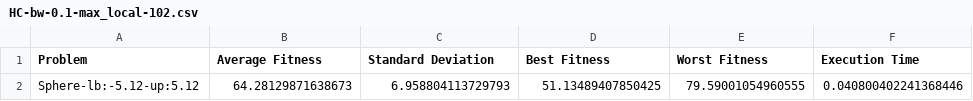
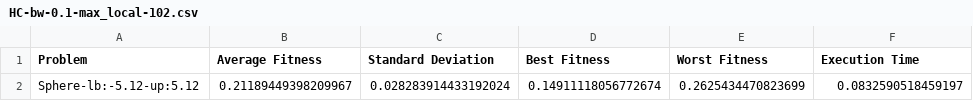
Before and after one commit to CamiloEnriqueRomeroP/Taller-1-Metaheuristicas, a CSV file: Funciones-continuas/result/HC-bw-0.1-max_local-102.csv, drawn as a sheet; removed rows and columns are numbered as before the commit, all else as after; the diff names each change by its address in the sheet, - before the commit and + after, or states it on an @@ line.

Commit message:
Modificacion de Funciones continuas

```diff
--- a/Funciones-continuas/result/HC-bw-0.1-max_local-102.csv
+++ b/Funciones-continuas/result/HC-bw-0.1-max_local-102.csv
-row 2: Sphere-lb:-5.12-up:5.12 | 64.28129871638673 | 6.958804113729793 | 51.13489407850425 | 79.59001054960555 | 0.040800402241368446
+row 2: Sphere-lb:-5.12-up:5.12 | 0.21189449398209967 | 0.028283914433192024 | 0.14911118056772674 | 0.2625434470823699 | 0.0832590518459197
```
Also changed, not shown: Funciones-continuas/result/HCRR-bw-0.1-max_local-102.csv, Funciones-continuas/result/SA-bw-0.1-max_local-102.csv, 8 other files.
